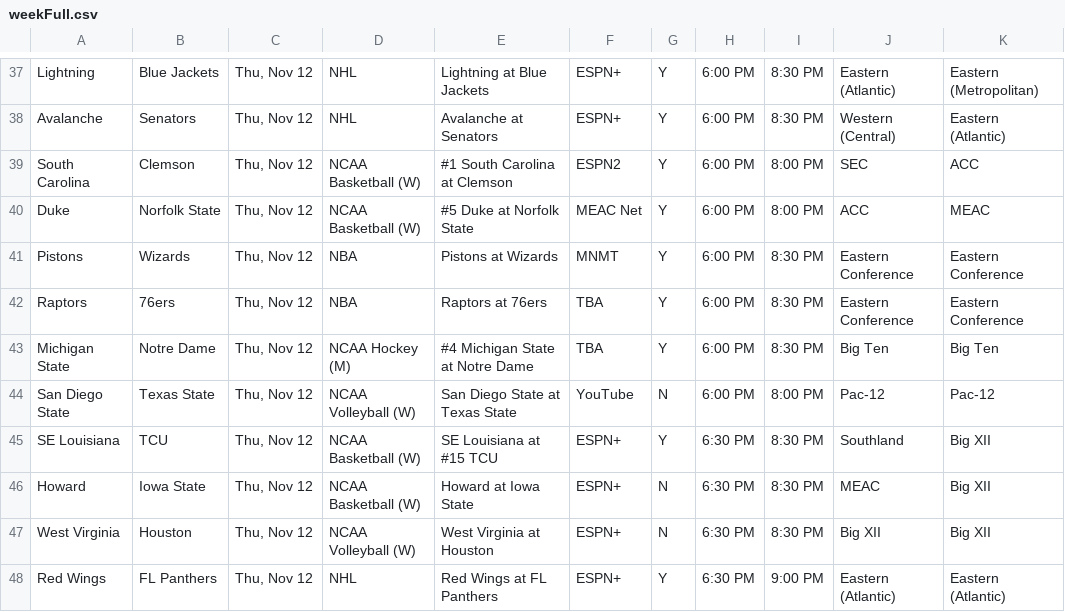
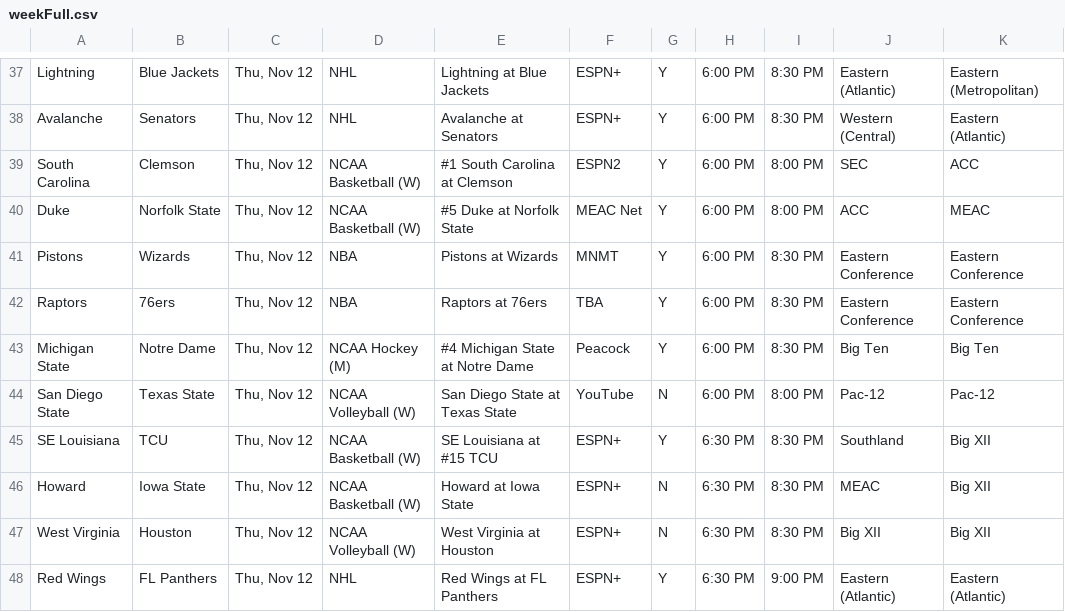
Before and after one commit to matthewkilleen0830/Sports-Viewing-Schedule, a CSV file: currentWeek/weekFull.csv, drawn as a sheet; only a part is shown, gaps mark what is left out.

Commit message:
College hockey TV update.

```diff
--- a/currentWeek/weekFull.csv
+++ b/currentWeek/weekFull.csv
@@ -42,3 +42,3 @@ Pistons,Wizards,"Thu, Nov 12",NBA,Pistons at Wizards,MNMT,Y,6:00 PM,8:30 PM,East
 Raptors,76ers,"Thu, Nov 12",NBA,Raptors at 76ers,TBA,Y,6:00 PM,8:30 PM,Eastern Conference,Eastern Conference
-Michigan State,Notre Dame,"Thu, Nov 12",NCAA Hockey (M),#4 Michigan State at Notre Dame,TBA,Y,6:00 PM,8:30 PM,Big Ten,Big Ten
+Michigan State,Notre Dame,"Thu, Nov 12",NCAA Hockey (M),#4 Michigan State at Notre Dame,Peacock,Y,6:00 PM,8:30 PM,Big Ten,Big Ten
 San Diego State,Texas State,"Thu, Nov 12",NCAA Volleyball (W),San Diego State at Texas State,YouTube,N,6:00 PM,8:00 PM,Pac-12,Pac-12
```
